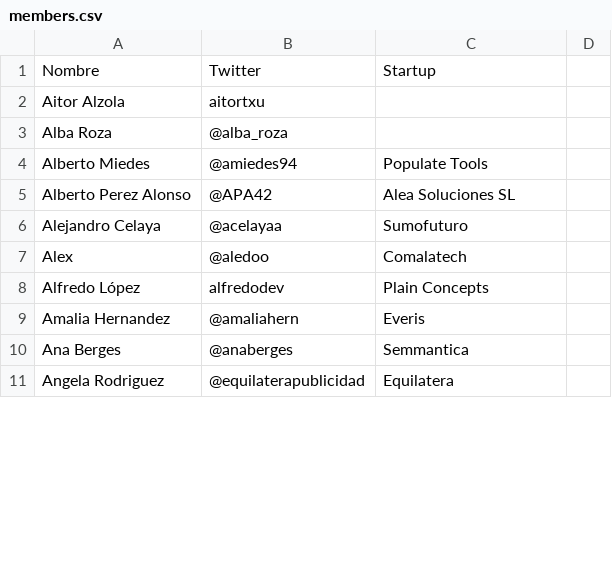
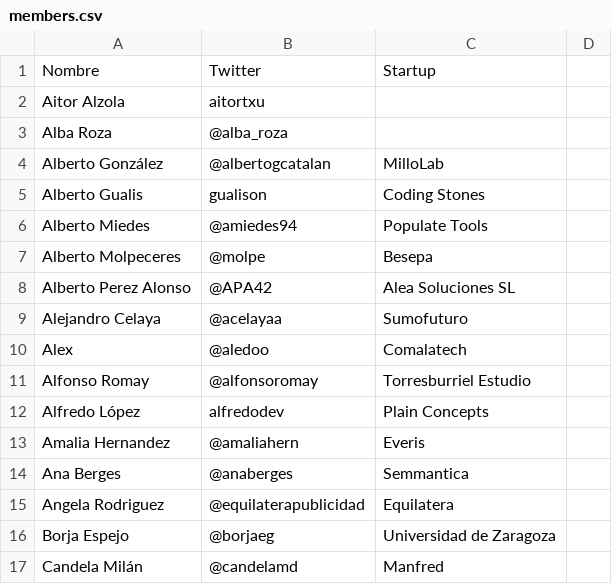
Before and after one commit to cachirulovalley/sosz18, a CSV file: _data/members.csv, drawn as a sheet; only a part is shown; the diff covers the shown part only; the diff names each change by its address in the sheet, - before the commit and + after, or states it on an @@ line.

Commit message:
members list updated

```diff
--- a/_data/members.csv
+++ b/_data/members.csv
+row 4: Alberto González | @albertogcatalan | MilloLab
+row 5: Alberto Gualis | gualison | Coding Stones
+row 7: Alberto Molpeceres | @molpe | Besepa
+row 11: Alfonso Romay | @alfonsoromay | Torresburriel Estudio
+row 16: Borja Espejo | @borjaeg | Universidad de Zaragoza
+row 17: Candela Milán | @candelamd | Manfred
```
Also changed, not shown: 10 added rows and 7 edited cells elsewhere in this file.
